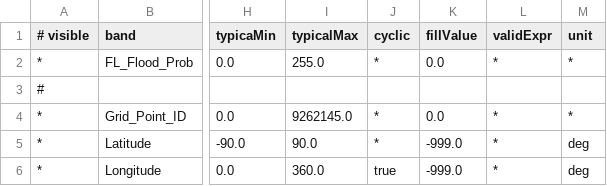
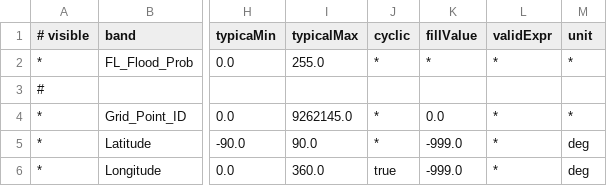
Before and after one commit to bcdev/smos-box, a CSV file: smos-reader/src/main/resources/org/esa/beam/dataio/smos/dddb/bands/AUX_/DGGFLO/DBL_SM_XXXX_AUX_DGGFLO_0200.csv, drawn as a sheet; only a part is shown, gaps mark what is left out; the diff names each change by its address in the sheet, - before the commit and + after, or states it on an @@ line.

Commit message:
Modified no-data value for flood probability

```diff
--- a/smos-reader/src/main/resources/org/esa/beam/dataio/smos/dddb/bands/AUX_/DGGFLO/DBL_SM_XXXX_AUX_DGGFLO_0200.csv
+++ b/smos-reader/src/main/resources/org/esa/beam/dataio/smos/dddb/bands/AUX_/DGGFLO/DBL_SM_XXXX_AUX_DGGFLO_0200.csv
-K2 (fillValue): 0.0
+K2 (fillValue): *
```
Also changed, not shown: smos-reader/src/main/resources/org/esa/beam/dataio/smos/dddb/bands/AUX_/DGGFLO/DBL_SM_XXXX_AUX_DGGFLO_0300.csv.
